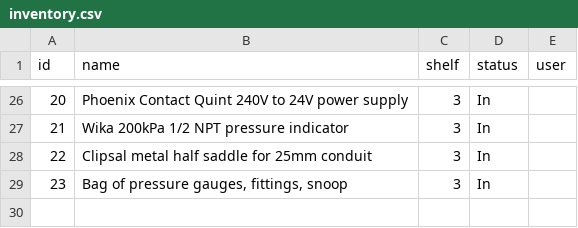
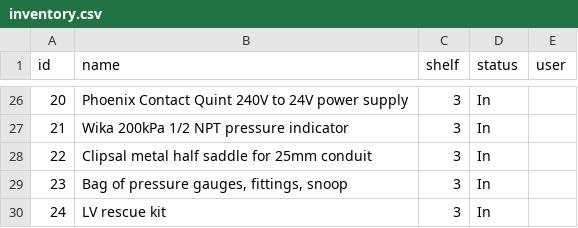
Before and after one commit to Andrew-DevEx/Andrew-DevEx.github.io, a CSV file: inventory.csv, drawn as a sheet; only a part is shown, gaps mark what is left out; the diff names each change by its address in the sheet, - before the commit and + after, or states it on an @@ line.

Commit message:
Add item 24: LV rescue kit

```diff
--- a/inventory.csv
+++ b/inventory.csv
+row 30: 24 | LV rescue kit | 3 | In
```
